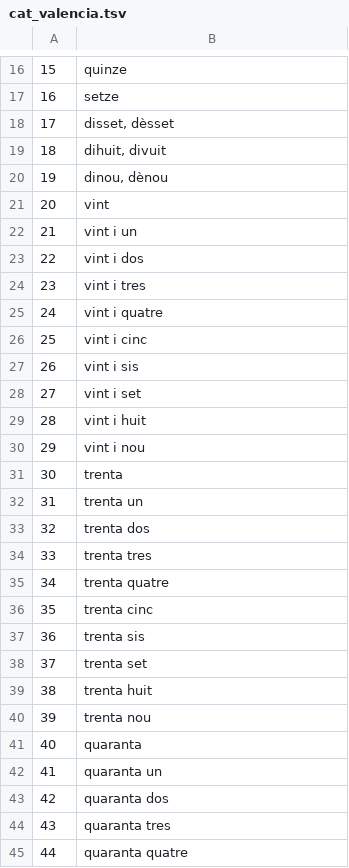
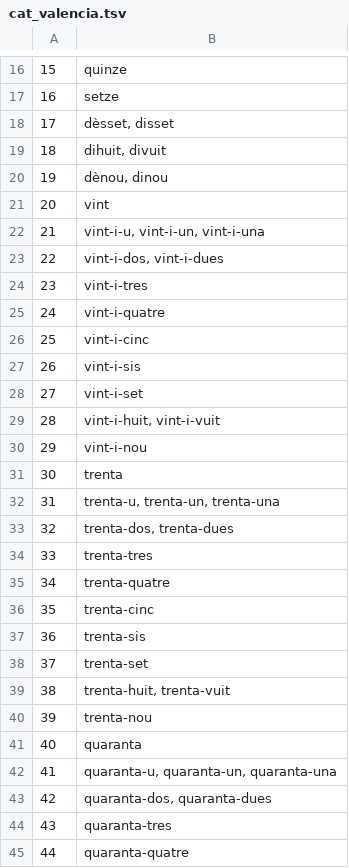
Before and after one commit to google-research-datasets/uninum, a TSV file: numbers/cat_valencia.tsv, drawn as a sheet; only a part is shown, gaps mark what is left out; the diff covers the shown part only.

Commit message:
Update cat_valencia.tsv
Fixed numbers from 21 to 99, hyphen must be used.
Keep alternative forms for 8, 18 and 8[0-9] forms (huit and vuit forms are good)
Added feminine form for numbers ended with 1 or 2, but 11 and 12 (una, dues, vint-i-una, vint-i-dues,...)
Added alternate masculine form for numbers ended with 1, but 11 (u, vint-i-u, trenta-u,...).
Fixed 10^[9,10,11], because Catalan/Valencian uses long scale (one billion is equal to 10^12)

```diff
--- a/numbers/cat_valencia.tsv
+++ b/numbers/cat_valencia.tsv
@@ -17,29 +17,29 @@
 16	setze
-17	disset, dèsset
+17	dèsset, disset
 18	dihuit, divuit
-19	dinou, dènou
+19	dènou, dinou
 20	vint
-21	vint i un
-22	vint i dos
-23	vint i tres
-24	vint i quatre
-25	vint i cinc
-26	vint i sis
-27	vint i set
-28	vint i huit
-29	vint i nou
+21	vint-i-u, vint-i-un, vint-i-una
+22	vint-i-dos, vint-i-dues
+23	vint-i-tres
+24	vint-i-quatre
+25	vint-i-cinc
+26	vint-i-sis
+27	vint-i-set
+28	vint-i-huit, vint-i-vuit
+29	vint-i-nou
 30	trenta
-31	trenta un
-32	trenta dos
-33	trenta tres
-34	trenta quatre
-35	trenta cinc
-36	trenta sis
-37	trenta set
-38	trenta huit
-39	trenta nou
+31	trenta-u, trenta-un, trenta-una
+32	trenta-dos, trenta-dues
+33	trenta-tres
+34	trenta-quatre
+35	trenta-cinc
+36	trenta-sis
+37	trenta-set
+38	trenta-huit, trenta-vuit
+39	trenta-nou
 40	quaranta
-41	quaranta un
-42	quaranta dos
-43	quaranta tres
-44	quaranta quatre
+41	quaranta-u, quaranta-un, quaranta-una
+42	quaranta-dos, quaranta-dues
+43	quaranta-tres
+44	quaranta-quatre
```
Also changed, not shown: 1 added row, 1 removed row and 52 edited cells elsewhere in this file.
